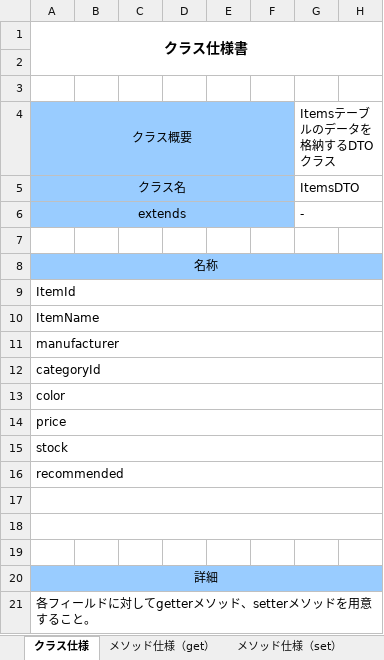
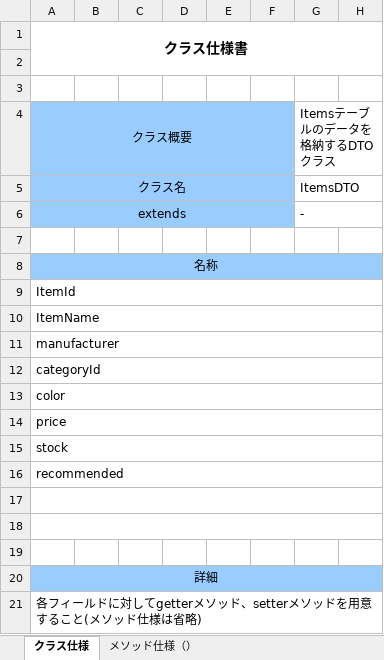
Before and after one commit to TakagiHinako/dev, an Excel workbook: システム開発演習/020-内部_プログラミング設計/022-クラス仕様書/DTOのクラス仕様書(ItemsDTO) .xlsx, sheet クラス仕様, drawn as a sheet; only a part is shown; values as stored, in another font and other column widths than the file's, no borders; the diff names each change by its address in the sheet, - before the commit and + after, or states it on an @@ line.

Commit message:
クラス仕様書の作成

```diff
--- a/システム開発演習/020-内部_プログラミング設計/022-クラス仕様書/DTOのクラス仕様書(ItemsDTO) .xlsx (sheet クラス仕様)
+++ b/システム開発演習/020-内部_プログラミング設計/022-クラス仕様書/DTOのクラス仕様書(ItemsDTO) .xlsx (sheet クラス仕様)
-sheet tab: メソッド仕様（set）
+sheet tab: メソッド仕様（）
-sheet tab: メソッド仕様（get）
-A21: 各フィールドに対してgetterメソッド、setterメソッドを用意すること。
+A21: 各フィールドに対してgetterメソッド、setterメソッドを用意すること(メソッド仕様は省略)
```
Also changed, not shown: sheet メソッド仕様（）, システム開発演習/020-内部_プログラミング設計/022-クラス仕様書/DTOのクラス仕様書(CategoriesDTO) .xlsx, システム開発演習/020-内部_プログラミング設計/022-クラス仕様書/JSP仕様書(商品検索画面).xlsx, 6 other files.
